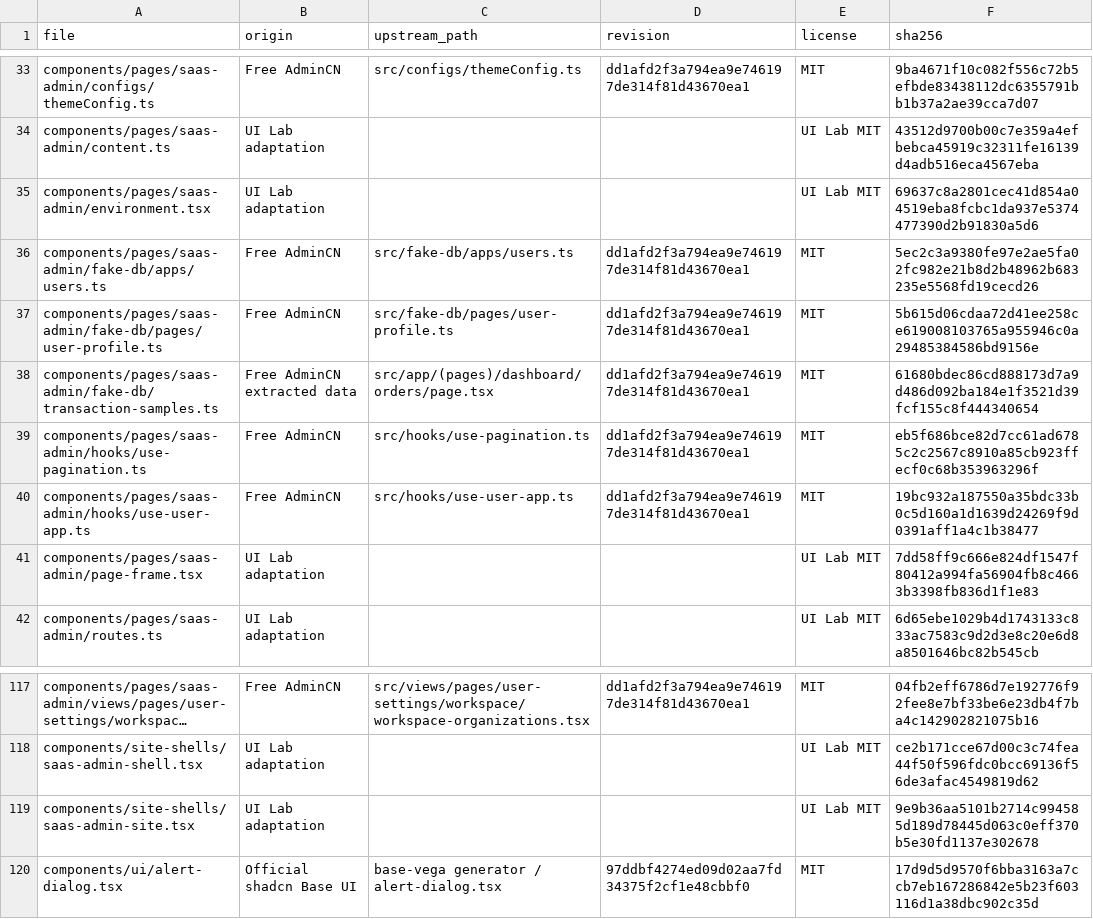
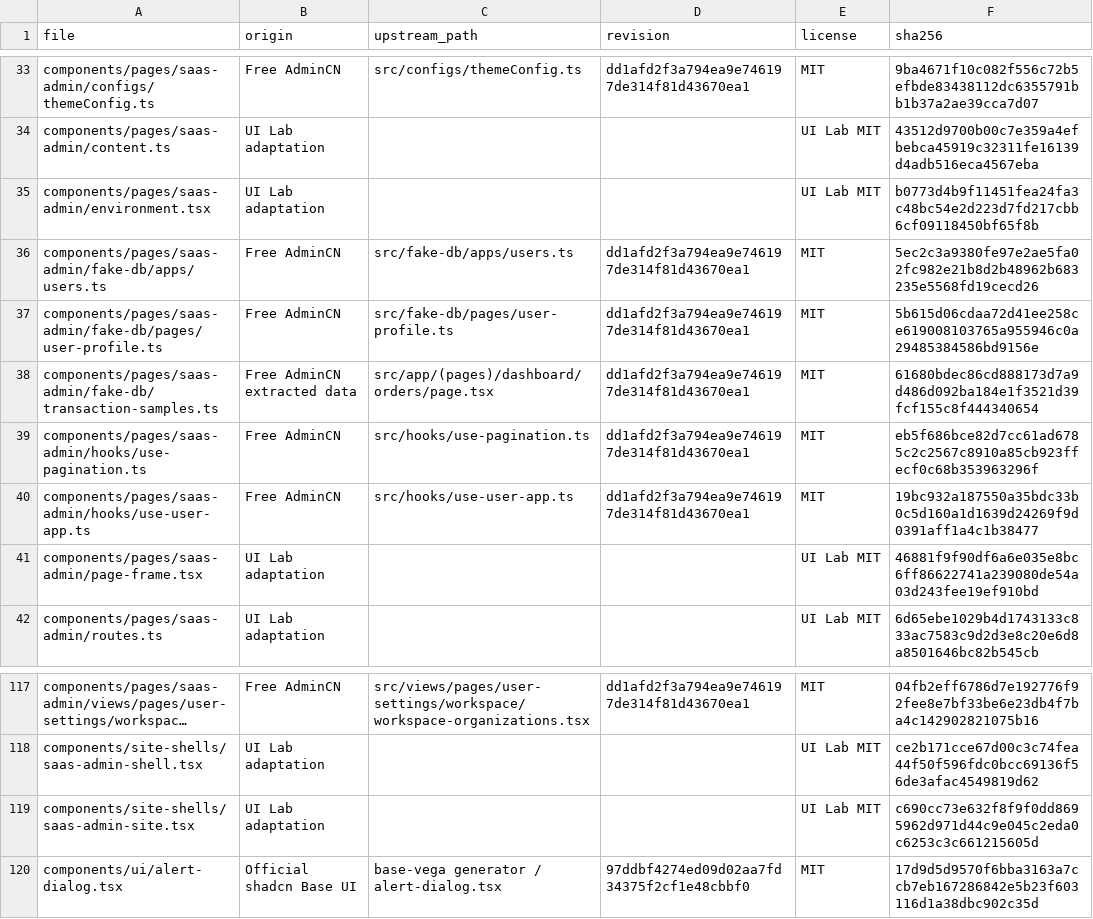
Before and after one commit to xiaowen-0725/ui-lab, a CSV file: docs/sources/saas-admin-inventory.csv, drawn as a sheet; only a part is shown, gaps mark what is left out; long unchanged cells end in …; the diff names each change by its address in the sheet, - before the commit and + after, or states it on an @@ line.

Commit message:
refactor: simplify saas admin composition and environment
Clarify translation precedence, consolidate page providers and organize component props and imports without changing behavior. Remove the duplicate source resolution candidate and refresh provenance and catalog revisions.

Validation: bun run check and bun run test pass; 266 tests pass. Eleven isolated usages and 22 browser hydration checks passed during the simplification.

```diff
--- a/docs/sources/saas-admin-inventory.csv
+++ b/docs/sources/saas-admin-inventory.csv
-F35 (sha256): 69637c8a2801cec41d854a04519eba8fcbc1da937e5374477390d2b91830a5d6
+F35 (sha256): b0773d4b9f11451fea24fa3c48bc54e2d223d7fd217cbb6cf09118450bf65f8b
-F41 (sha256): 7dd58ff9c666e824df1547f80412a994fa56904fb8c4663b3398fb836d1f1e83
+F41 (sha256): 46881f9f90df6a6e035e8bc6ff86622741a239080de54a03d243fee19ef910bd
-F119 (sha256): 9e9b36aa5101b2714c994585d189d78445d063c0eff370b5e30fd1137e302678
+F119 (sha256): c690cc73e632f8f9f0dd8695962d971d44c9e045c2eda0c6253c3c661215605d
```
Also changed, not shown: 8 other files.
